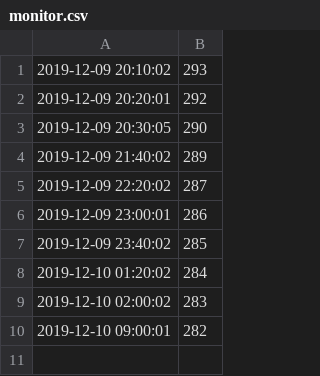
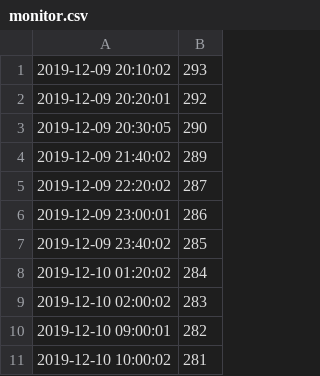
Before and after one commit to sazae657/MikuMoni, a CSV file: monitor.csv, drawn as a sheet.

Commit message:
2019-12-10_10:00:03

```diff
--- a/monitor.csv
+++ b/monitor.csv
@@ -10 +10,2 @@
 2019-12-10 09:00:01,282
+2019-12-10 10:00:02,281
```
